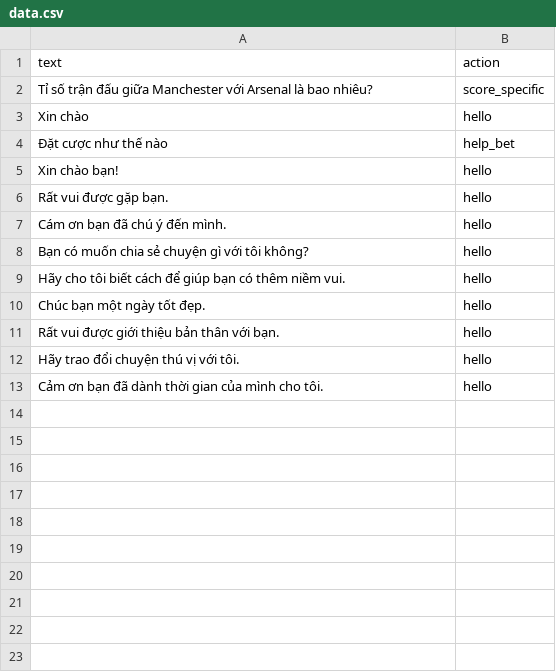
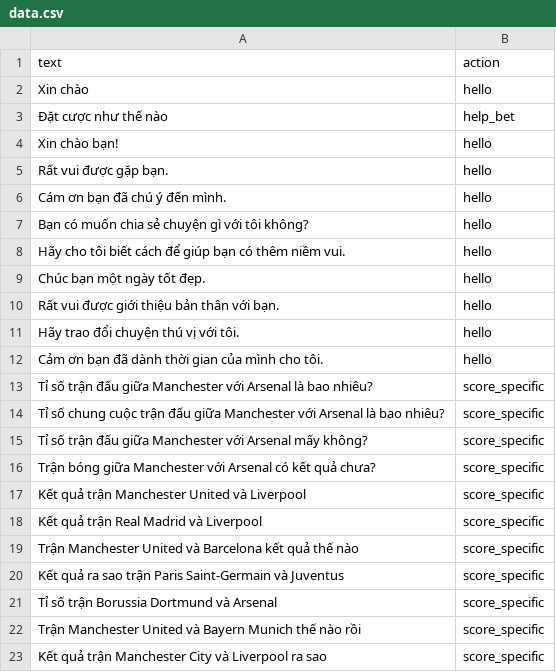
Before and after one commit to thuanvh/scorebot, a CSV file: data.csv, drawn as a sheet; the diff names each change by its address in the sheet, - before the commit and + after, or states it on an @@ line.

```diff
--- a/data.csv
+++ b/data.csv
@@ row 2 moved to row 13: Tỉ số trận đấu giữa Manchester với Arsen… @@
+row 14: Tỉ số chung cuộc trận đấu giữa Manchester với Arsenal là bao nhiêu? | score_specific
+row 15: Tỉ số trận đấu giữa Manchester với Arsenal mấy không? | score_specific
+row 16: Trận bóng giữa Manchester với Arsenal có kết quả chưa? | score_specific
+row 17: Kết quả trận Manchester United và Liverpool | score_specific
+row 18: Kết quả trận Real Madrid và Liverpool | score_specific
+row 19: Trận Manchester United và Barcelona kết quả thế nào | score_specific
+row 20: Kết quả ra sao trận Paris Saint-Germain và Juventus | score_specific
+row 21: Tỉ số trận Borussia Dortmund và Arsenal | score_specific
+row 22: Trận Manchester United và Bayern Munich thế nào rồi | score_specific
+row 23: Kết quả trận Manchester City và Liverpool ra sao | score_specific
```
Also changed, not shown: 2 other files.
